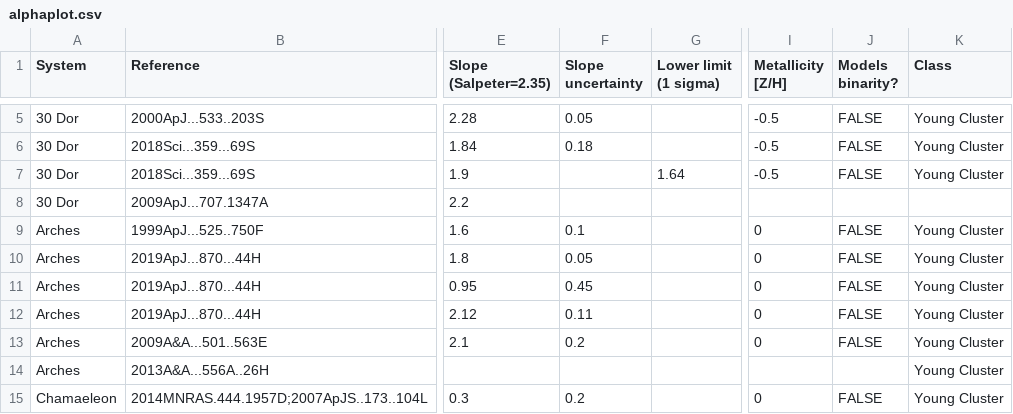
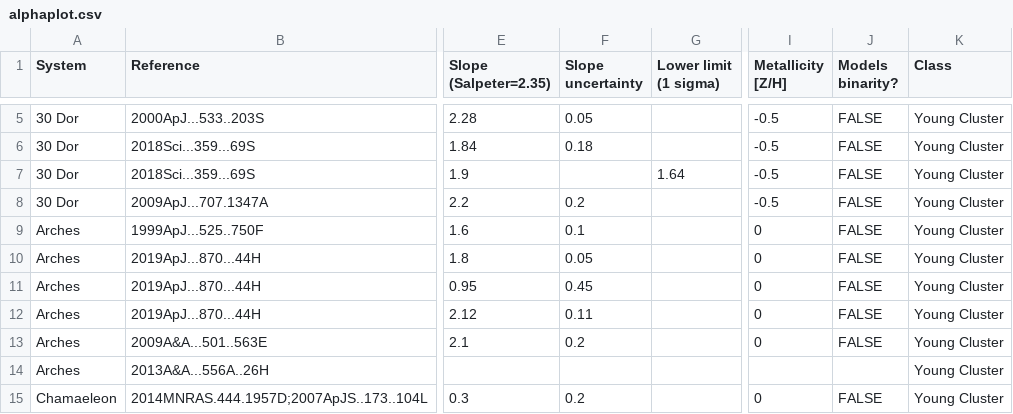
Before and after one commit to mikegrudic/alphaplot, a CSV file: alphaplot.csv, drawn as a sheet; only a part is shown, gaps mark what is left out; the diff names each change by its address in the sheet, - before the commit and + after, or states it on an @@ line.

```diff
--- a/alphaplot.csv
+++ b/alphaplot.csv
-F8 (Slope uncertainty): (empty)
+F8 (Slope uncertainty): 0.2
-I8 (Metallicity [Z/H]): (empty)
+I8 (Metallicity [Z/H]): -0.5
-J8 (Models binarity?): (empty)
+J8 (Models binarity?): FALSE
-K8 (Class): (empty)
+K8 (Class): Young Cluster
```
Also changed, not shown: 2 other files.
